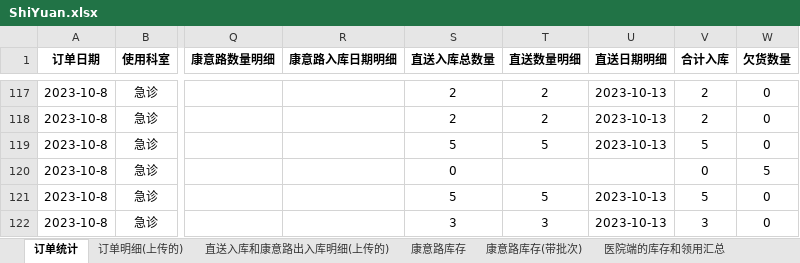
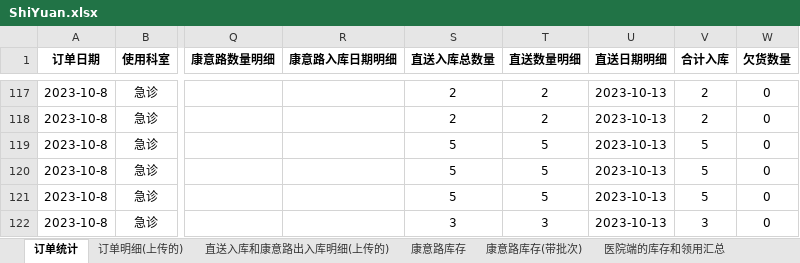
Before and after one commit to kathyzhaowenqian/PMRdataanalysis, an Excel workbook: ShiYuan.xlsx, sheet 订单统计, drawn as a sheet; only a part is shown, gaps mark what is left out; values as stored, in another font and other column widths than the file's, no borders; the diff names each change by its address in the sheet, - before the commit and + after, or states it on an @@ line.

```diff
--- a/ShiYuan.xlsx (sheet 订单统计)
+++ b/ShiYuan.xlsx (sheet 订单统计)
-S120 (直送入库总数量): 0
+S120 (直送入库总数量): 5
-T120 (直送数量明细): (empty)
+T120 (直送数量明细): 5
-U120 (直送日期明细): (empty)
+U120 (直送日期明细): 2023-10-13
-V120 (合计入库): 0
+V120 (合计入库): 5
-W120 (欠货数量): 5
+W120 (欠货数量): 0
```
Also changed, not shown: sheet 医院端的库存和领用汇总(带批次), sheet 直送入库和康意路出入库明细(上传的), sheet 医院端的库存和领用汇总, 1 other file.
